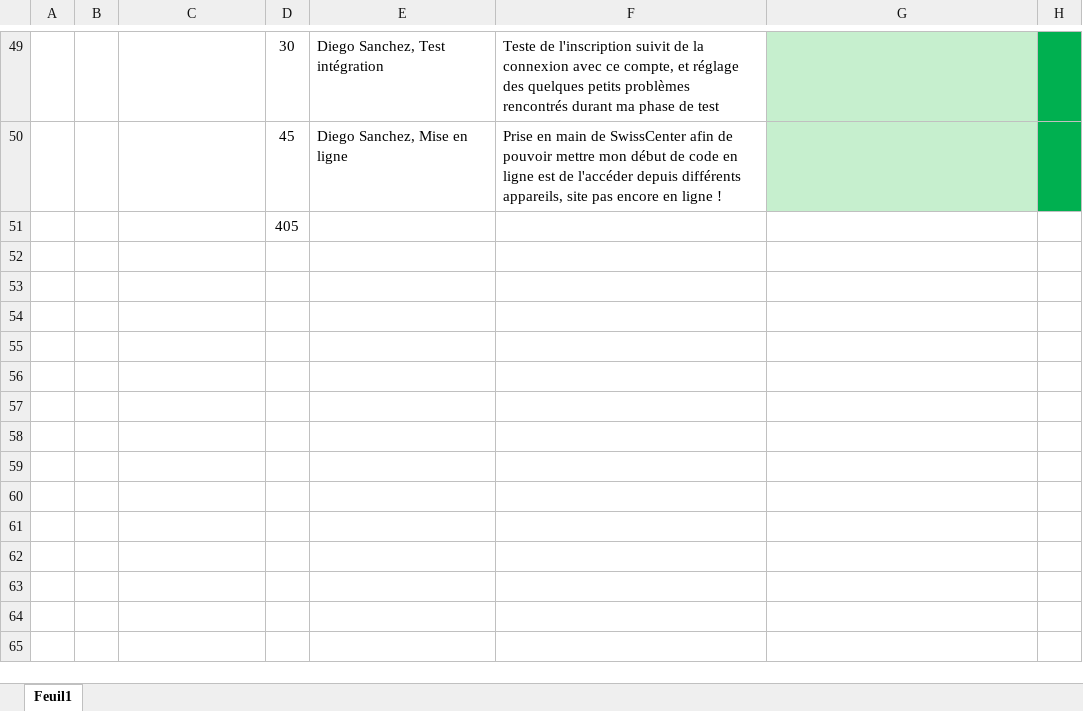
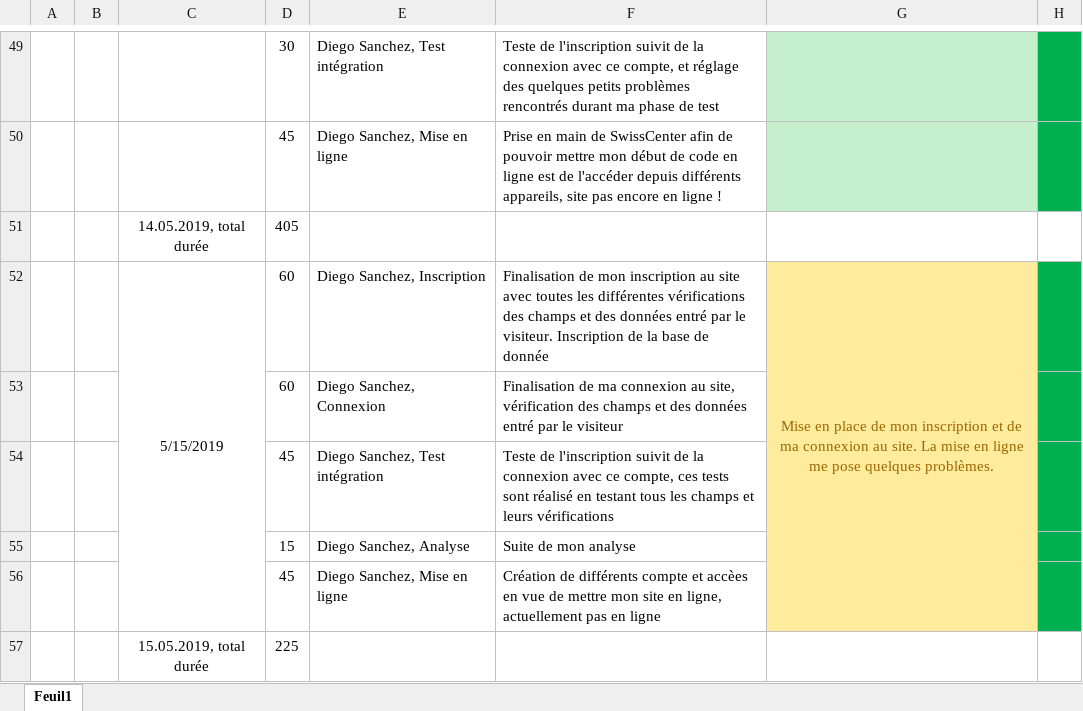
Before and after one commit to DiegoSanchezCPNV/Task-Go, an Excel workbook: Documentation/Journal/JournalDSA.xlsx, sheet Feuil1, drawn as a sheet; only a part is shown, gaps mark what is left out; values as stored, in another font and other column widths than the file's, no borders; charts and pictures not drawn; the diff names each change by its address in the sheet, - before the commit and + after, or states it on an @@ line.

Commit message:
Inscription et Connexion fonctionnelle + Suite de l'analyse

```diff
--- a/Documentation/Journal/JournalDSA.xlsx (sheet Feuil1)
+++ b/Documentation/Journal/JournalDSA.xlsx (sheet Feuil1)
-C51: (empty)
+C51: 14.05.2019, total durée
+row 52:  |  | 5/15/2019 | 60 | Diego Sanchez, Inscription | Finalisation de mon inscription au site avec toutes les différentes vérifications des champs et des données entré par le visiteur. Inscription de la base de donnée | Mise en place de mon inscription et de ma connexion au site. La mise en ligne me pose quelques problèmes.
+row 53:  |  |  | 60 | Diego Sanchez, Connexion | Finalisation de ma connexion au site, vérification des champs et des données entré par le visiteur
+row 54:  |  |  | 45 | Diego Sanchez, Test intégration | Teste de l'inscription suivit de la connexion avec ce compte, ces tests sont réalisé en testant tous les champs et leurs vérifications
+row 55:  |  |  | 15 | Diego Sanchez, Analyse | Suite de mon analyse
+row 56:  |  |  | 45 | Diego Sanchez, Mise en ligne | Création de différents compte et accèes en vue de mettre mon site en ligne, actuellement pas en ligne
+row 57:  |  | 15.05.2019, total durée | 225
```
Also changed, not shown: 9 other files.
